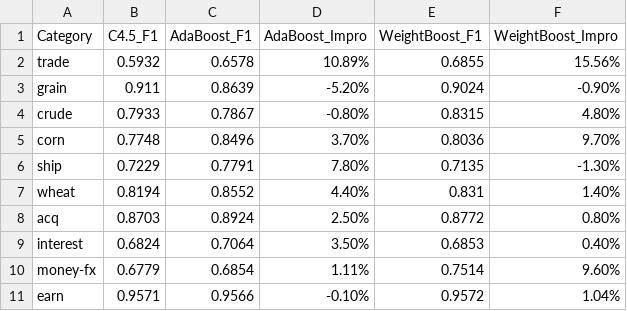
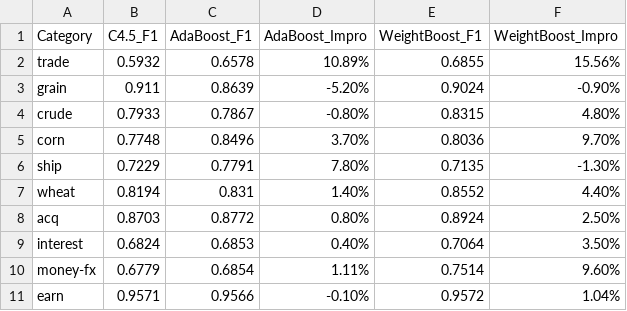
Before and after one commit to yehappppy/weightboost, a CSV file: result/reuters_boosting_results.csv, drawn as a sheet.

Commit message:
upload result

```diff
--- a/result/reuters_boosting_results.csv
+++ b/result/reuters_boosting_results.csv
@@ -6,5 +6,5 @@ corn,0.7748,0.8496,3.70%,0.8036,9.70%
 ship,0.7229,0.7791,7.80%,0.7135,-1.30%
-wheat,0.8194,0.8552,4.40%,0.831,1.40%
-acq,0.8703,0.8924,2.50%,0.8772,0.80%
-interest,0.6824,0.7064,3.50%,0.6853,0.40%
+wheat,0.8194,0.831,1.40%,0.8552,4.40%
+acq,0.8703,0.8772,0.80%,0.8924,2.50%
+interest,0.6824,0.6853,0.40%,0.7064,3.50%
 money-fx,0.6779,0.6854,1.11%,0.7514,9.60%
```
